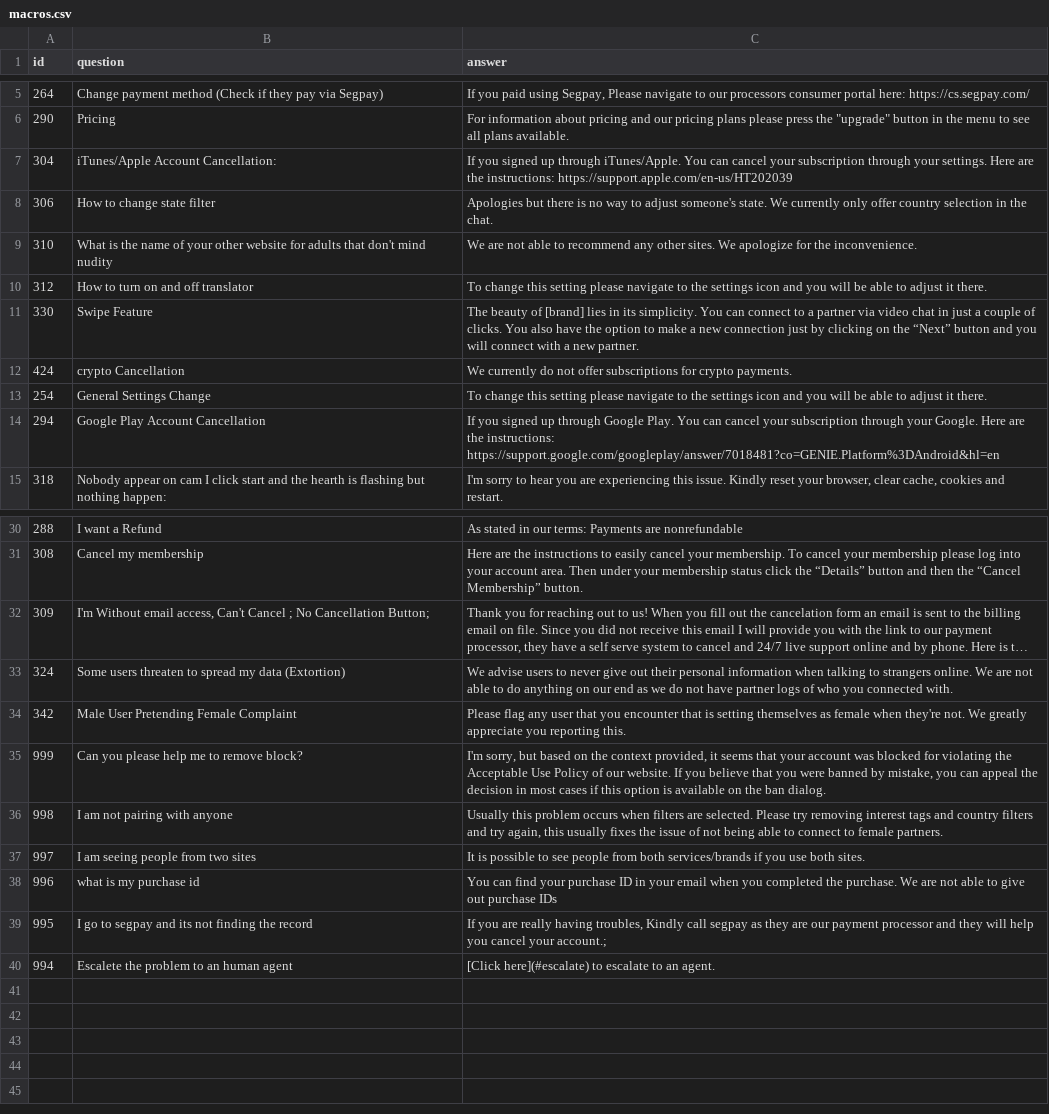
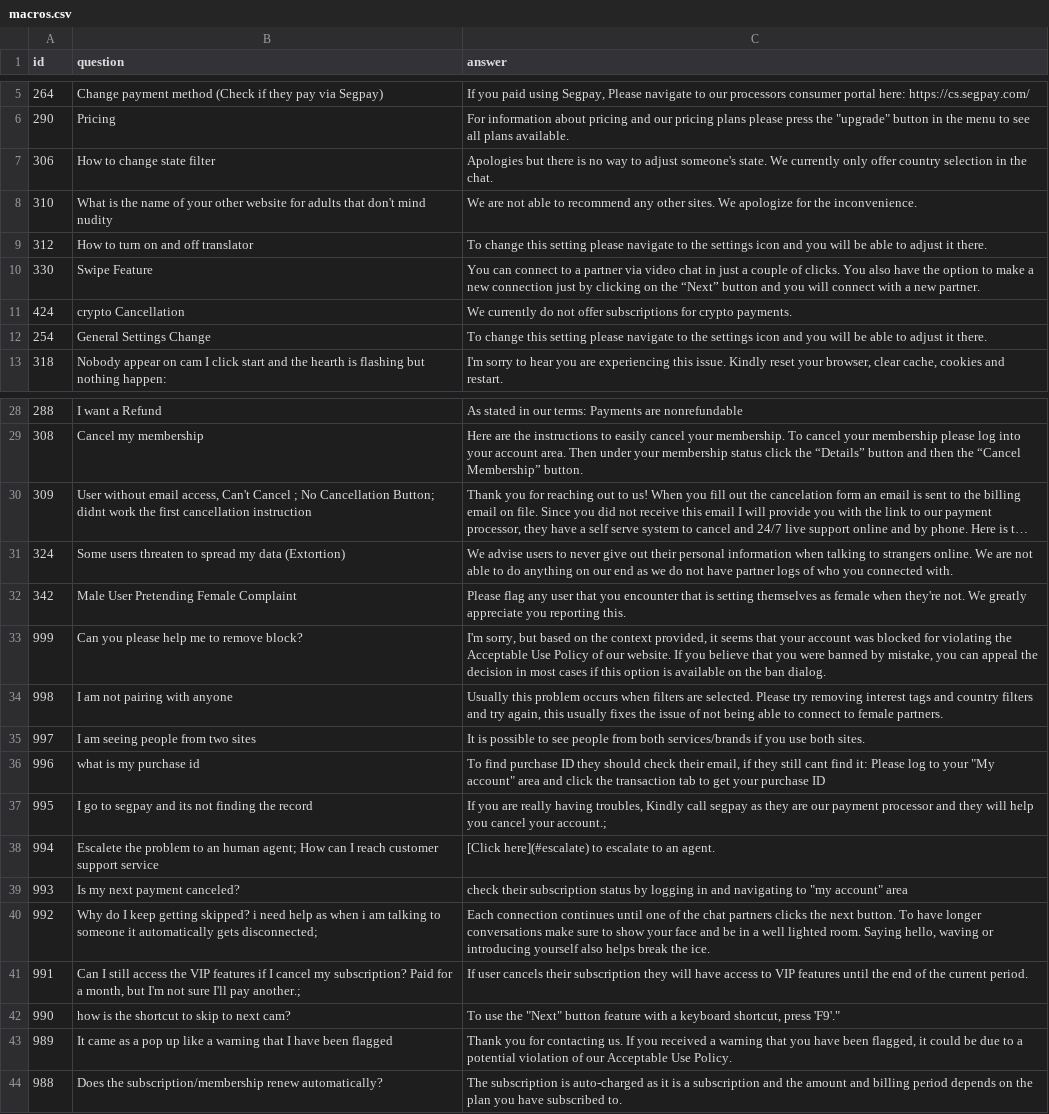
Before and after one commit to phsilveira/cs_automation_app, a CSV file: macros.csv, drawn as a sheet; only a part is shown, gaps mark what is left out; long unchanged cells end in …; removed rows and columns are numbered as before the commit, all else as after; the diff names each change by its address in the sheet, - before the commit and + after, or states it on an @@ line.

Commit message:
updated macro updated template prompt implemented 3x same answer handle

```diff
--- a/macros.csv
+++ b/macros.csv
-row 7: 304 | iTunes/Apple Account Cancellation: | If you signed up through iTunes/Apple. You can cancel your subscription through your settings. Here are the instructions: https://support.apple.com/en-us/HT202039
-C10 (answer): The beauty of [brand] lies in its simplicity. You can…
+C10 (answer): You can…
-row 14: 294 | Google Play Account Cancellation | If you signed up through Google Play. You can cancel your subscription through your Google. Here are the instructions: https://support.google.com/googleplay/answer/7018481?co=GENIE.Platform%3DAndroid&hl=en
-B30 (question): I'm Without email access, Can't Cancel ; No Cancellation Button;
+B30 (question): User without email access, Can't Cancel ; No Cancellation Button; didnt work the first cancellation instruction
-C36 (answer): You can find your purchase ID in your email when you completed the purchase. We are not able to give out purchase IDs
+C36 (answer): To find purchase ID they should check their email, if they still cant find it: Please log to your "My account" area and click the transaction tab to get your purchase ID
-B38 (question): …an human agent
+B38 (question): …an human agent; How can I reach customer support service
+row 39: 993 | Is my next payment canceled? | check their subscription status by logging in and navigating to "my account" area
+row 40: 992 | Why do I keep getting skipped? i need help as when i am talking to someone it automatically gets disconnected; | Each connection continues until one of the chat partners clicks the next button. To have longer conversations make sure to show your face and be in a well lighted room. Saying hello, waving or introducing yourself also helps break the ice.
+row 41: 991 | Can I still access the VIP features if I cancel my subscription? Paid for a month, but I'm not sure I'll pay another.; | If user cancels their subscription they will have access to VIP features until the end of the current period.
+row 42: 990 | how is the shortcut to skip to next cam? | To use the "Next" button feature with a keyboard shortcut, press 'F9'."
+row 43: 989 | It came as a pop up like a warning that I have been flagged | Thank you for contacting us. If you received a warning that you have been flagged, it could be due to a potential violation of our Acceptable Use Policy.
+row 44: 988 | Does the subscription/membership renew automatically? | The subscription is auto-charged as it is a subscription and the amount and billing period depends on the plan you have subscribed to.
```
Also changed, not shown: 3 other files.
